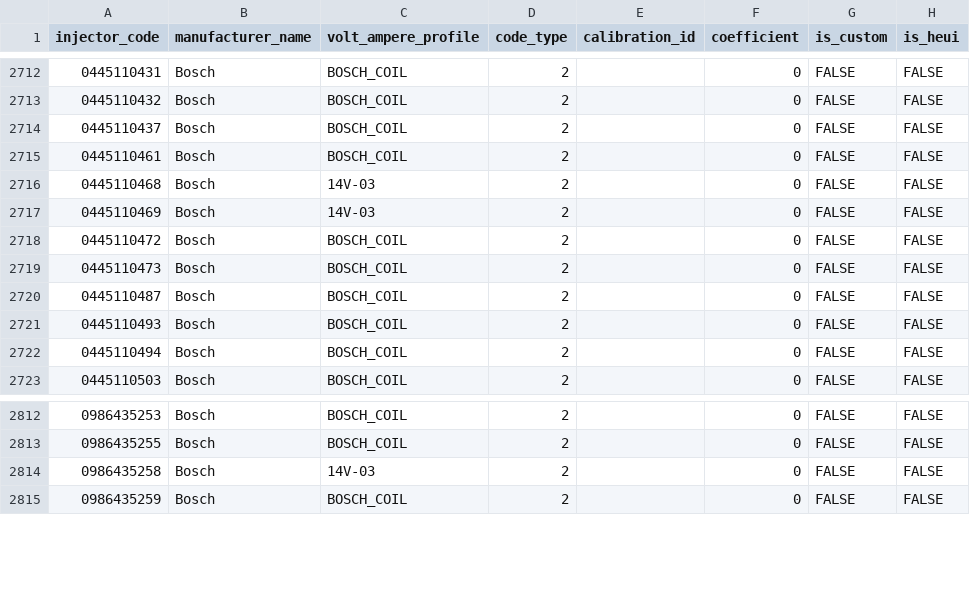
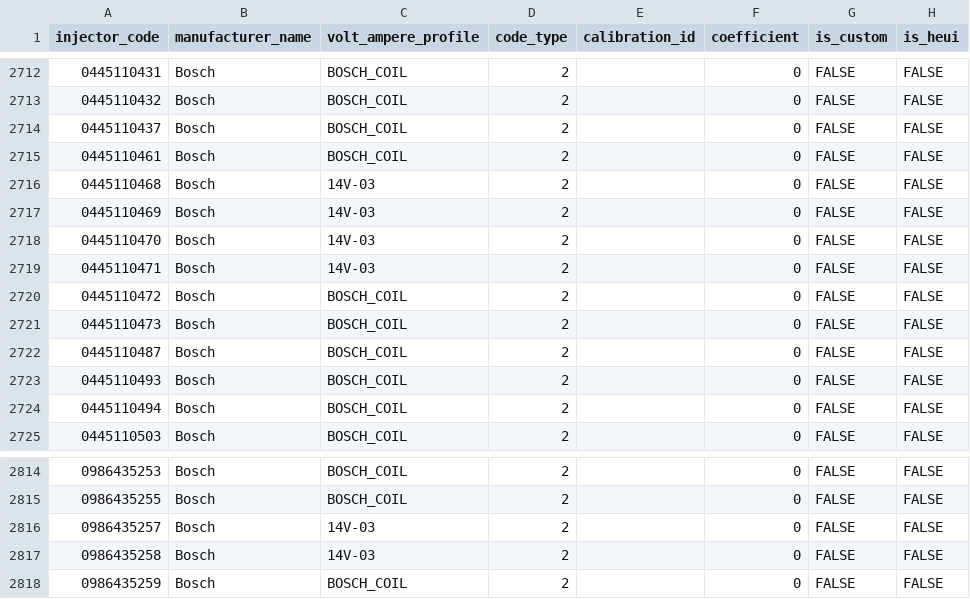
Before and after one commit to SergeyTomp/DieselTestGUI, a CSV file: src/main/resources/db/csv/cr/injectors.csv, drawn as a sheet; only a part is shown, gaps mark what is left out; the diff names each change by its address in the sheet, - before the commit and + after, or states it on an @@ line.

```diff
--- a/src/main/resources/db/csv/cr/injectors.csv
+++ b/src/main/resources/db/csv/cr/injectors.csv
+row 2718: 0445110470 | Bosch | 14V-03 | 2 |  | 0 | FALSE | FALSE
+row 2719: 0445110471 | Bosch | 14V-03 | 2 |  | 0 | FALSE | FALSE
+row 2816: 0986435257 | Bosch | 14V-03 | 2 |  | 0 | FALSE | FALSE
```
Also changed, not shown: 3 other files.
